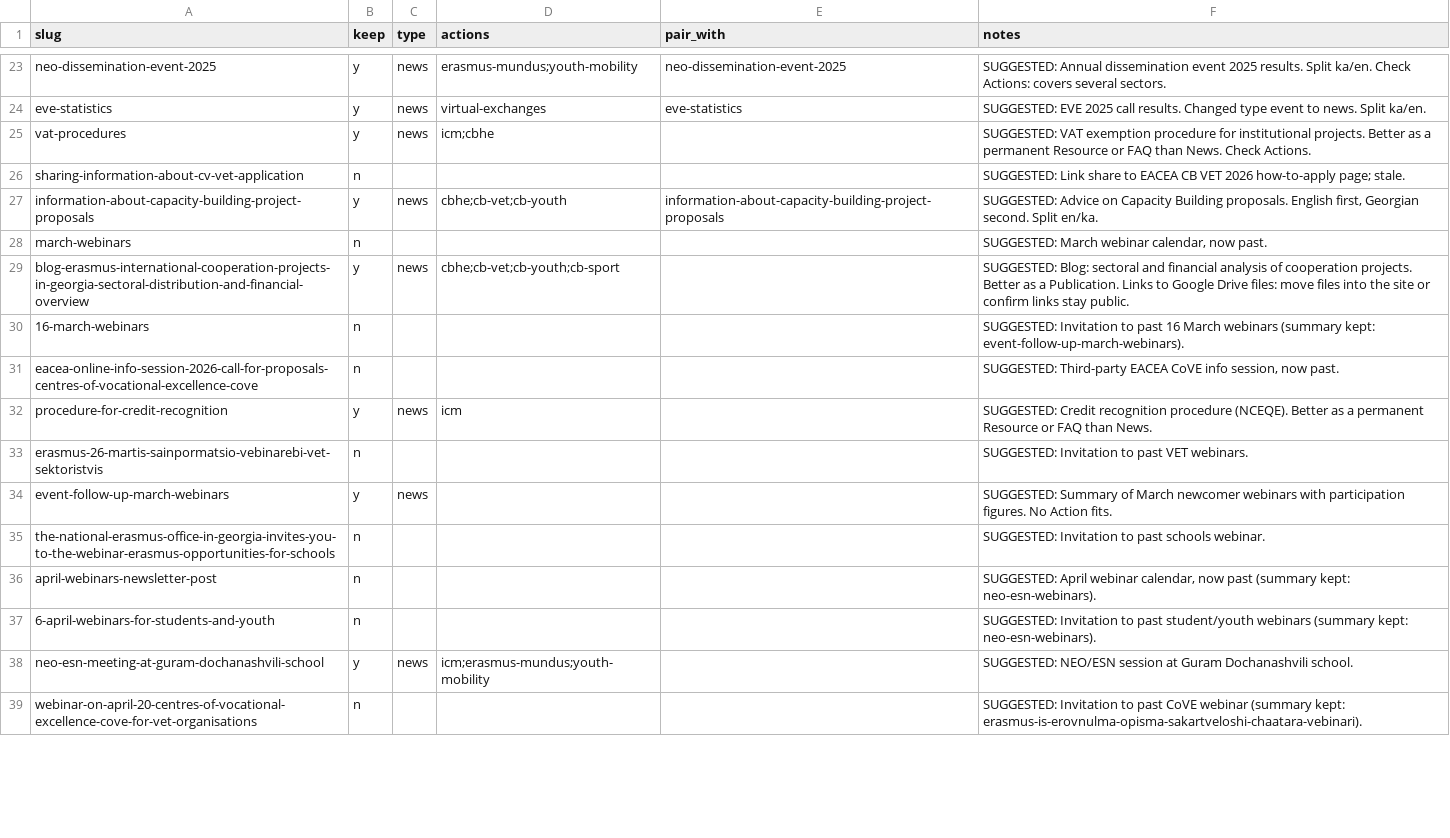
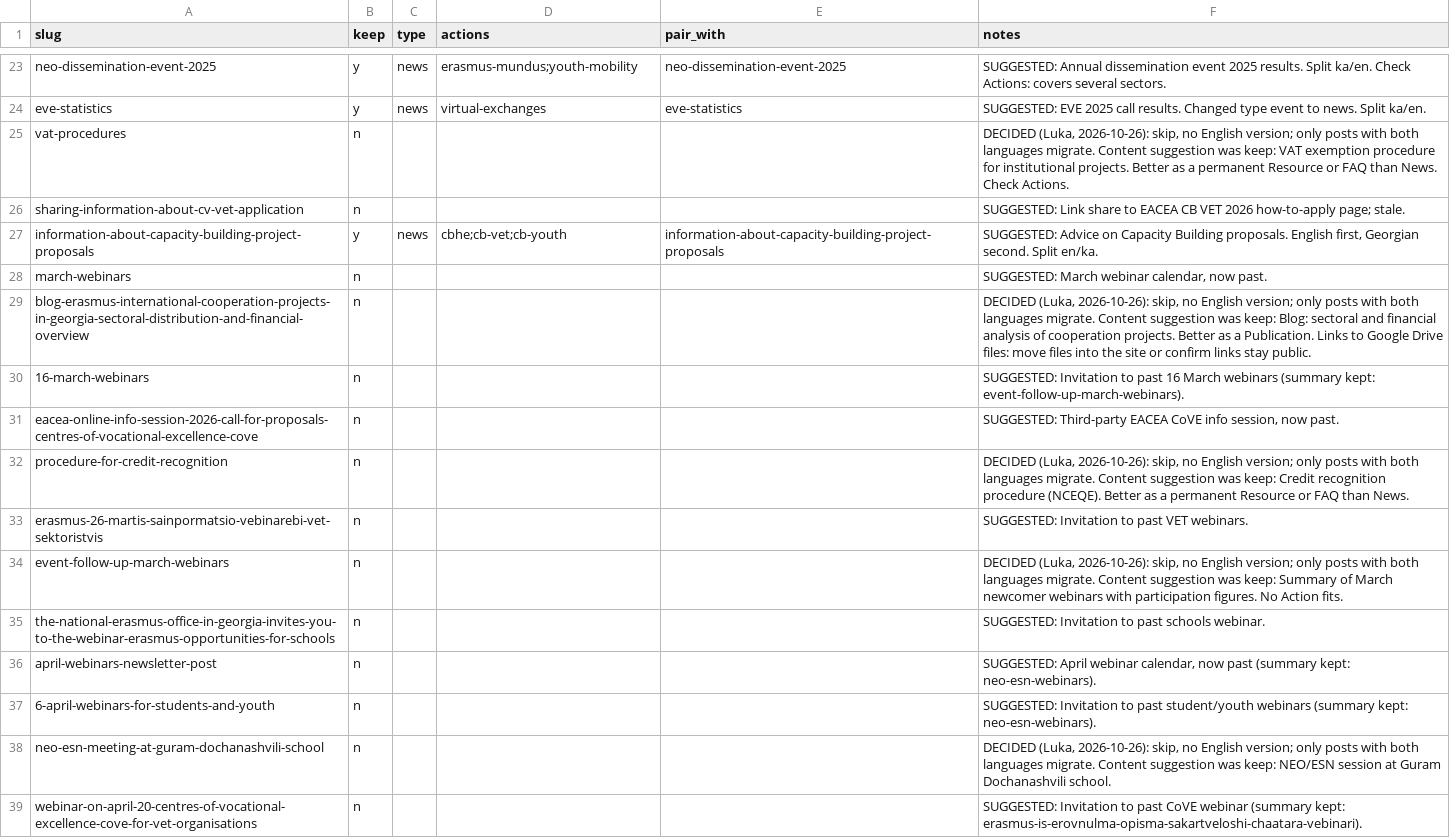
Before and after one commit to Luka9815/neo-georgia-website, a CSV file: migration/review/decisions.csv, drawn as a sheet; only a part is shown, gaps mark what is left out; the diff covers the shown part only.

```diff
--- a/migration/review/decisions.csv
+++ b/migration/review/decisions.csv
@@ -24,3 +24,3 @@ slug,keep,type,actions,pair_with,notes
 "eve-statistics","y","news","virtual-exchanges","eve-statistics","SUGGESTED: EVE 2025 call results. Changed type event to news. Split ka/en."
-"vat-procedures","y","news","icm;cbhe","","SUGGESTED: VAT exemption procedure for institutional projects. Better as a permanent Resource or FAQ than News. Check Actions."
+"vat-procedures","n","","","","DECIDED (Luka, 2026-10-26): skip, no English version; only posts with both languages migrate. Content suggestion was keep: VAT exemption procedure for institutional projects. Better as a permanent Resource or FAQ than News. Check Actions."
 "sharing-information-about-cv-vet-application","n","","","","SUGGESTED: Link share to EACEA CB VET 2026 how-to-apply page; stale."
@@ -28,8 +28,8 @@ slug,keep,type,actions,pair_with,notes
 "march-webinars","n","","","","SUGGESTED: March webinar calendar, now past."
-"blog-erasmus-international-cooperation-projects-in-georgia-sectoral-distribution-and-financial-overview","y","news","cbhe;cb-vet;cb-youth;cb-sport","","SUGGESTED: Blog: sectoral and financial analysis of cooperation projects. Better as a Publication. Links to Google Drive files: move files into the site or confirm links stay public."
+"blog-erasmus-international-cooperation-projects-in-georgia-sectoral-distribution-and-financial-overview","n","","","","DECIDED (Luka, 2026-10-26): skip, no English version; only posts with both languages migrate. Content suggestion was keep: Blog: sectoral and financial analysis of cooperation projects. Better as a Publication. Links to Google Drive files: move files into the site or confirm links stay public."
 "16-march-webinars","n","","","","SUGGESTED: Invitation to past 16 March webinars (summary kept: event-follow-up-march-webinars)."
 "eacea-online-info-session-2026-call-for-proposals-centres-of-vocational-excellence-cove","n","","","","SUGGESTED: Third-party EACEA CoVE info session, now past."
-"procedure-for-credit-recognition","y","news","icm","","SUGGESTED: Credit recognition procedure (NCEQE). Better as a permanent Resource or FAQ than News."
+"procedure-for-credit-recognition","n","","","","DECIDED (Luka, 2026-10-26): skip, no English version; only posts with both languages migrate. Content suggestion was keep: Credit recognition procedure (NCEQE). Better as a permanent Resource or FAQ than News."
 "erasmus-26-martis-sainpormatsio-vebinarebi-vet-sektoristvis","n","","","","SUGGESTED: Invitation to past VET webinars."
-"event-follow-up-march-webinars","y","news","","","SUGGESTED: Summary of March newcomer webinars with participation figures. No Action fits."
+"event-follow-up-march-webinars","n","","","","DECIDED (Luka, 2026-10-26): skip, no English version; only posts with both languages migrate. Content suggestion was keep: Summary of March newcomer webinars with participation figures. No Action fits."
 "the-national-erasmus-office-in-georgia-invites-you-to-the-webinar-erasmus-opportunities-for-schools","n","","","","SUGGESTED: Invitation to past schools webinar."
@@ -37,3 +37,3 @@ slug,keep,type,actions,pair_with,notes
 "6-april-webinars-for-students-and-youth","n","","","","SUGGESTED: Invitation to past student/youth webinars (summary kept: neo-esn-webinars)."
-"neo-esn-meeting-at-guram-dochanashvili-school","y","news","icm;erasmus-mundus;youth-mobility","","SUGGESTED: NEO/ESN session at Guram Dochanashvili school."
+"neo-esn-meeting-at-guram-dochanashvili-school","n","","","","DECIDED (Luka, 2026-10-26): skip, no English version; only posts with both languages migrate. Content suggestion was keep: NEO/ESN session at Guram Dochanashvili school."
 "webinar-on-april-20-centres-of-vocational-excellence-cove-for-vet-organisations","n","","","","SUGGESTED: Invitation to past CoVE webinar (summary kept: erasmus-is-erovnulma-opisma-sakartveloshi-chaatara-vebinari)."
```
Also changed, not shown: 60 edited cells elsewhere in this file, 1 other file.
